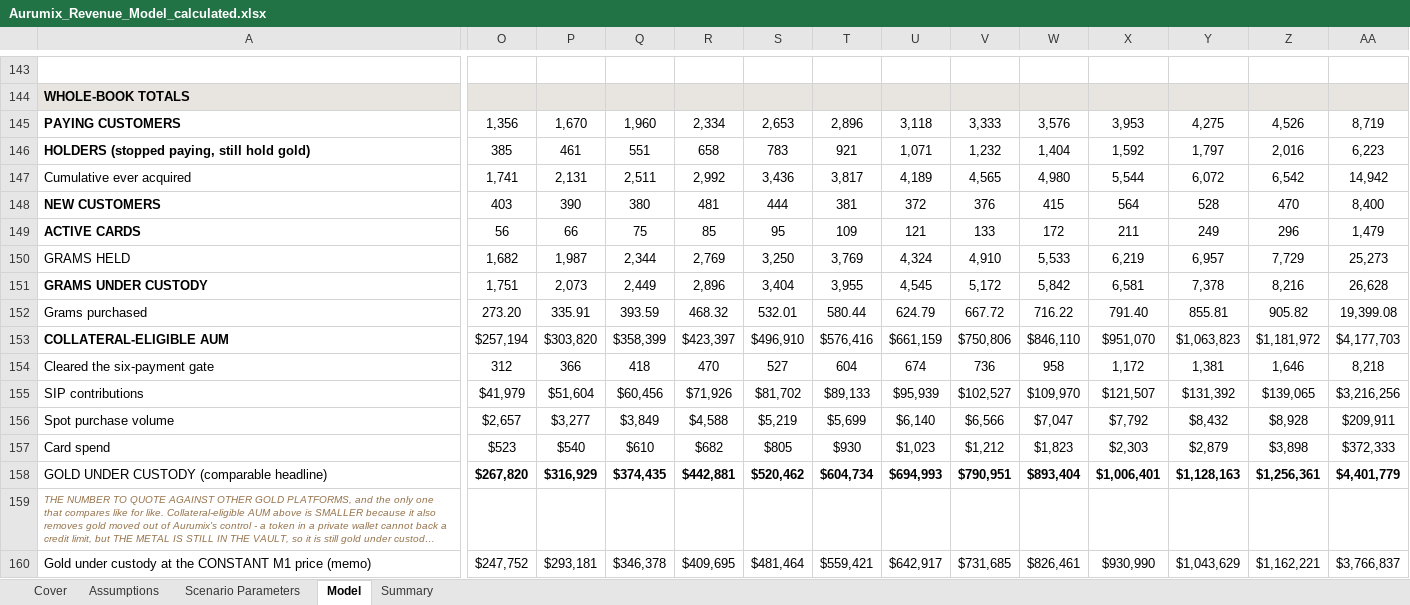
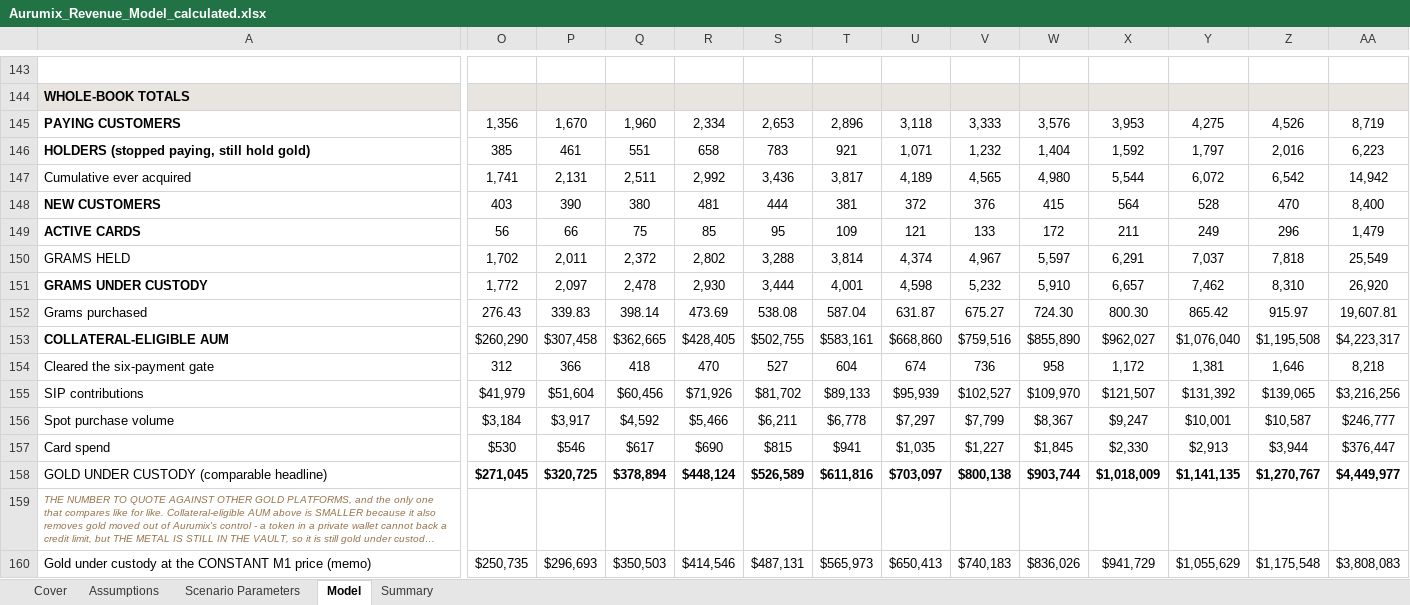
Before and after one commit to Abdsys/Aurumix, an Excel workbook: deliverables/4-revenue-modeling/tools/Aurumix_Revenue_Model_calculated.xlsx, sheet Model, drawn as a sheet; only a part is shown, gaps mark what is left out; long unchanged cells end in …; values as stored, in another font and other column widths than the file's, no borders; removed rows and columns are numbered as before the commit, all else as after; rows hold the shown columns only; the diff covers the shown part only; the diff names each change by its address in the sheet, - before the commit and + after, or states it on an @@ line.

```diff
--- a/deliverables/4-revenue-modeling/tools/Aurumix_Revenue_Model_calculated.xlsx (sheet Model)
+++ b/deliverables/4-revenue-modeling/tools/Aurumix_Revenue_Model_calculated.xlsx (sheet Model)
-row 150: GRAMS HELD | 1,682 | 1,987 | 2,344 | 2,769 | 3,250 | 3,769 | 4,324 | 4,910 | 5,533 | 6,219 | 6,957 | 7,729 | 25,273
-row 151: GRAMS UNDER CUSTODY | 1,751 | 2,073 | 2,449 | 2,896 | 3,404 | 3,955 | 4,545 | 5,172 | 5,842 | 6,581 | 7,378 | 8,216 | 26,628
-row 152: Grams purchased | 273.20 | 335.91 | 393.59 | 468.32 | 532.01 | 580.44 | 624.79 | 667.72 | 716.22 | 791.40 | 855.81 | 905.82 | 19,399.08
-row 153: COLLATERAL-ELIGIBLE AUM | $257,194 | $303,820 | $358,399 | $423,397 | $496,910 | $576,416 | $661,159 | $750,806 | $846,110 | $951,070 | $1,063,823 | $1,181,972 | $4,177,703
+row 150: GRAMS HELD | 1,702 | 2,011 | 2,372 | 2,802 | 3,288 | 3,814 | 4,374 | 4,967 | 5,597 | 6,291 | 7,037 | 7,818 | 25,549
+row 151: GRAMS UNDER CUSTODY | 1,772 | 2,097 | 2,478 | 2,930 | 3,444 | 4,001 | 4,598 | 5,232 | 5,910 | 6,657 | 7,462 | 8,310 | 26,920
+row 152: Grams purchased | 276.43 | 339.83 | 398.14 | 473.69 | 538.08 | 587.04 | 631.87 | 675.27 | 724.30 | 800.30 | 865.42 | 915.97 | 19,607.81
+row 153: COLLATERAL-ELIGIBLE AUM | $260,290 | $307,458 | $362,665 | $428,405 | $502,755 | $583,161 | $668,860 | $759,516 | $855,890 | $962,027 | $1,076,040 | $1,195,508 | $4,223,317
-row 156: Spot purchase volume | $2,657 | $3,277 | $3,849 | $4,588 | $5,219 | $5,699 | $6,140 | $6,566 | $7,047 | $7,792 | $8,432 | $8,928 | $209,911
+row 156: Spot purchase volume | $3,184 | $3,917 | $4,592 | $5,466 | $6,211 | $6,778 | $7,297 | $7,799 | $8,367 | $9,247 | $10,001 | $10,587 | $246,777
-O157: $523
+O157: $530
-P157: $540
+P157: $546
-Q157: $610
+Q157: $617
-R157: $682
+R157: $690
-S157: $805
+S157: $815
-T157: $930
+T157: $941
-U157: $1,023
+U157: $1,035
-V157: $1,212
+V157: $1,227
-W157: $1,823
+W157: $1,845
-X157: $2,303
+X157: $2,330
-Y157: $2,879
+Y157: $2,913
-Z157: $3,898
+Z157: $3,944
-AA157: $372,333
+AA157: $376,447
-row 158: GOLD UNDER CUSTODY (comparable headline) | $267,820 | $316,929 | $374,435 | $442,881 | $520,462 | $604,734 | $694,993 | $790,951 | $893,404 | $1,006,401 | $1,128,163 | $1,256,361 | $4,401,779
+row 158: GOLD UNDER CUSTODY (comparable headline) | $271,045 | $320,725 | $378,894 | $448,124 | $526,589 | $611,816 | $703,097 | $800,138 | $903,744 | $1,018,009 | $1,141,135 | $1,270,767 | $4,449,977
-row 160: Gold under custody at the CONSTANT M1 price (memo) | $247,752 | $293,181 | $346,378 | $409,695 | $481,464 | $559,421 | $642,917 | $731,685 | $826,461 | $930,990 | $1,043,629 | $1,162,221 | $3,766,837
+row 160: Gold under custody at the CONSTANT M1 price (memo) | $250,735 | $296,693 | $350,503 | $414,546 | $487,131 | $565,973 | $650,413 | $740,183 | $836,026 | $941,729 | $1,055,629 | $1,175,548 | $3,808,083
```
Also changed, not shown: 13 added rows, 13 removed rows and 157 edited cells elsewhere in this sheet, sheet Summary, sheet Assumptions, deliverables/4-revenue-modeling/tools/Aurumix_Revenue_Model.xlsx, 1 other file.
